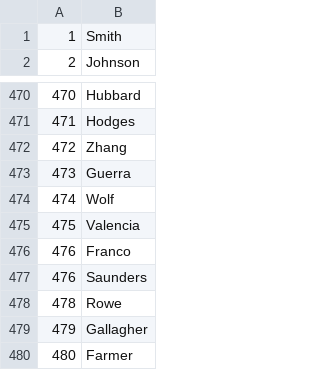
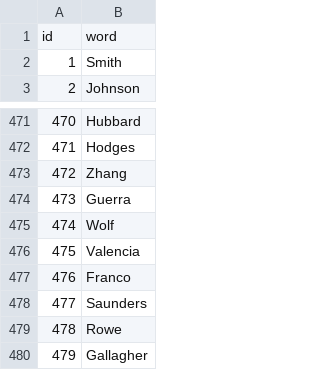
Before and after one commit to socratica/sql, a CSV file: data/last_names.csv, drawn as a sheet; only a part is shown, gaps mark what is left out; the shorter side is filled out with more unchanged rows; addresses are those after the commit; the diff names each change by its address in the sheet, - before the commit and + after, or states it on an @@ line.

```diff
--- a/data/last_names.csv
+++ b/data/last_names.csv
+row 1: id | word
@@ column A renumbered between rows 478 and 985 @@
```
Also changed, not shown: data/female_names.csv, data/male_names.csv.
